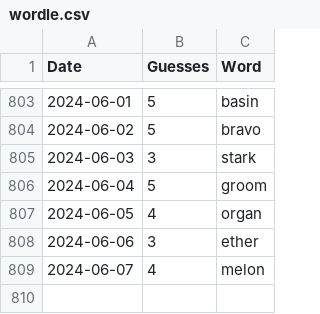
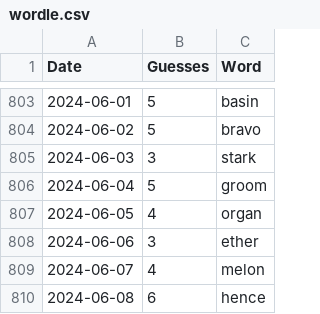
Before and after one commit to tsmall/crosswords, a CSV file: wordle.csv, drawn as a sheet; only a part is shown, gaps mark what is left out; the diff names each change by its address in the sheet, - before the commit and + after, or states it on an @@ line.

```diff
--- a/wordle.csv
+++ b/wordle.csv
+row 810: 2024-06-08 | 6 | hence
```
Also changed, not shown: 2024.csv.
